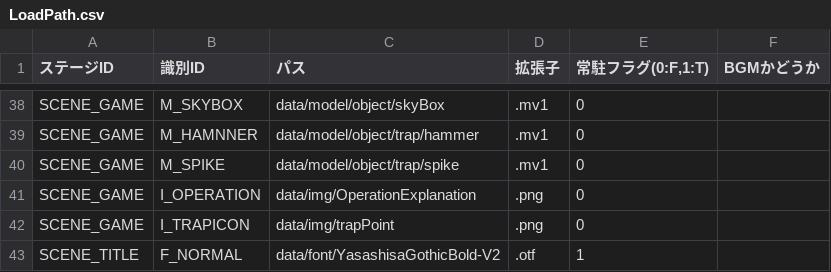
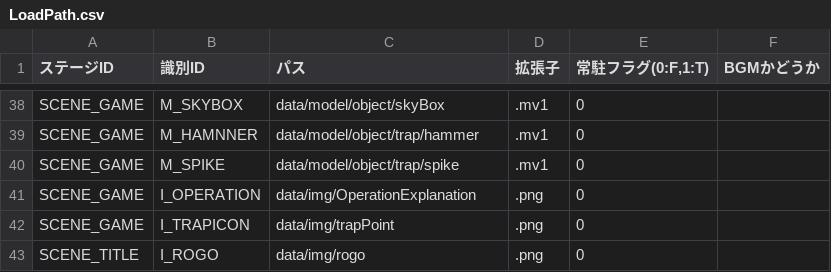
Before and after one commit to nkd10121/EmploymentWorks, a CSV file: EmploymentWork/data/csv/LoadPath.csv, drawn as a sheet; only a part is shown, gaps mark what is left out.

```diff
--- a/EmploymentWork/data/csv/LoadPath.csv
+++ b/EmploymentWork/data/csv/LoadPath.csv
@@ -42,2 +42,2 @@ SCENE_GAME,I_OPERATION,data/img/OperationExplanation,.png,0,
 SCENE_GAME,I_TRAPICON,data/img/trapPoint,.png,0,
-SCENE_TITLE,F_NORMAL,data/font/YasashisaGothicBold-V2,.otf,1,
+SCENE_TITLE,I_ROGO,data/img/rogo,.png,0,
```
Also changed, not shown: 17 other files.
